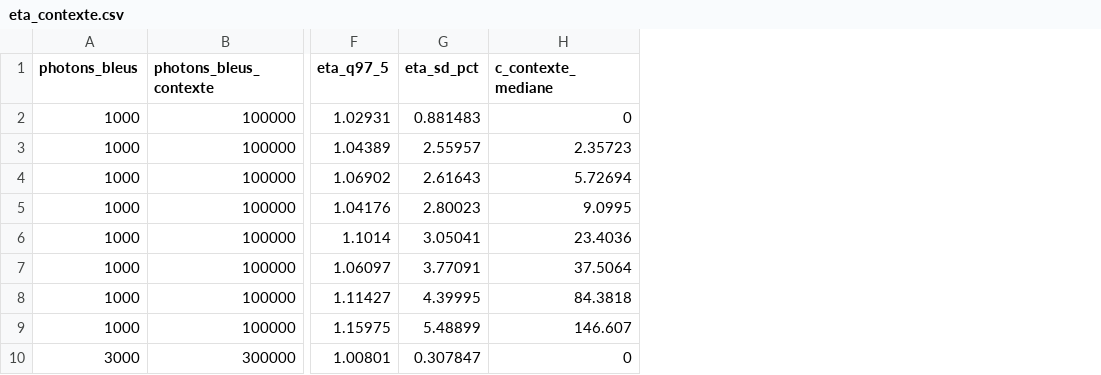
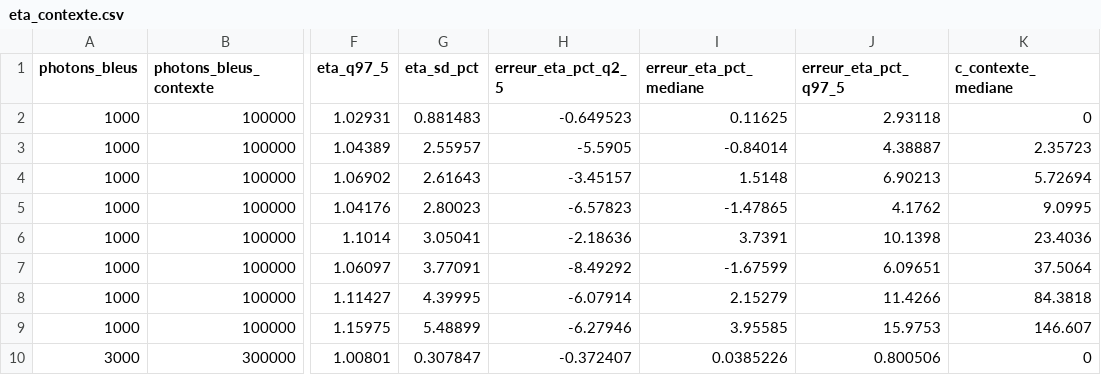
Before and after one commit to EliasOuelletOviedo/Stage_summer-2024, a CSV file: Simulateurs/bayesian_filter/sorties_boxplots/eta_contexte.csv, drawn as a sheet; only a part is shown, gaps mark what is left out; the diff names each change by its address in the sheet, - before the commit and + after, or states it on an @@ line.

```diff
--- a/Simulateurs/bayesian_filter/sorties_boxplots/eta_contexte.csv
+++ b/Simulateurs/bayesian_filter/sorties_boxplots/eta_contexte.csv
+column H (erreur_eta_pct_q2_5), rows 2-10: -0.649523 | -5.5905 | -3.45157 | -6.57823 | -2.18636 | -8.49292 | -6.07914 | -6.27946 | -0.372407
+column I (erreur_eta_pct_mediane), rows 2-10: 0.11625 | -0.84014 | 1.5148 | -1.47865 | 3.7391 | -1.67599 | 2.15279 | 3.95585 | 0.0385226
+column J (erreur_eta_pct_q97_5), rows 2-10: 2.93118 | 4.38887 | 6.90213 | 4.1762 | 10.1398 | 6.09651 | 11.4266 | 15.9753 | 0.800506
```
Also changed, not shown: 29 other files.
